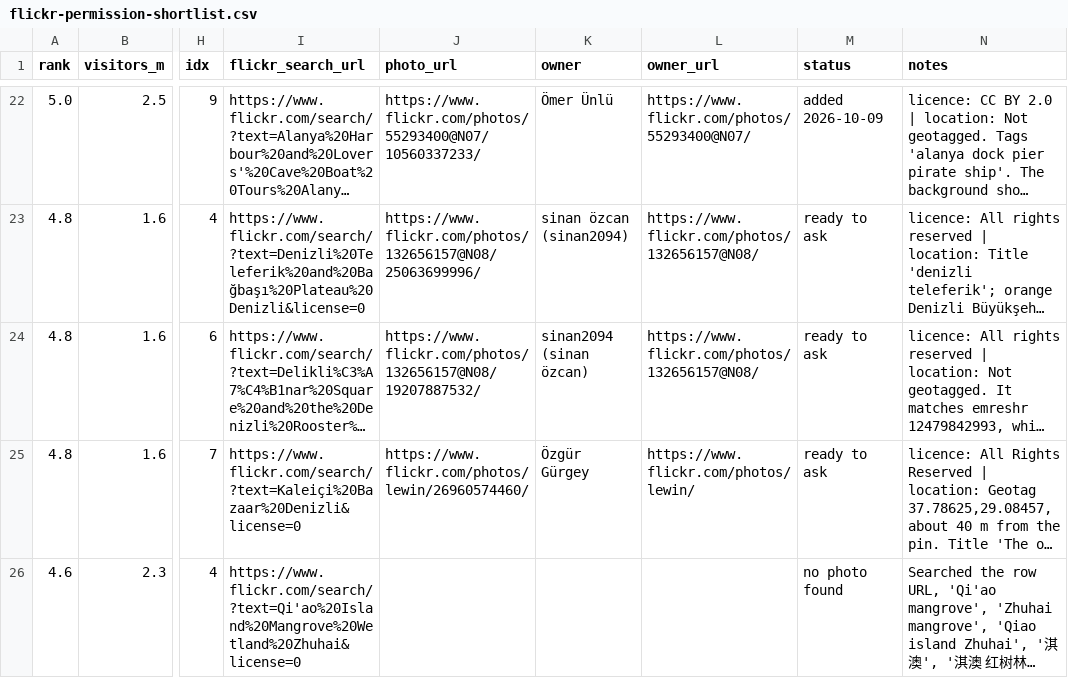
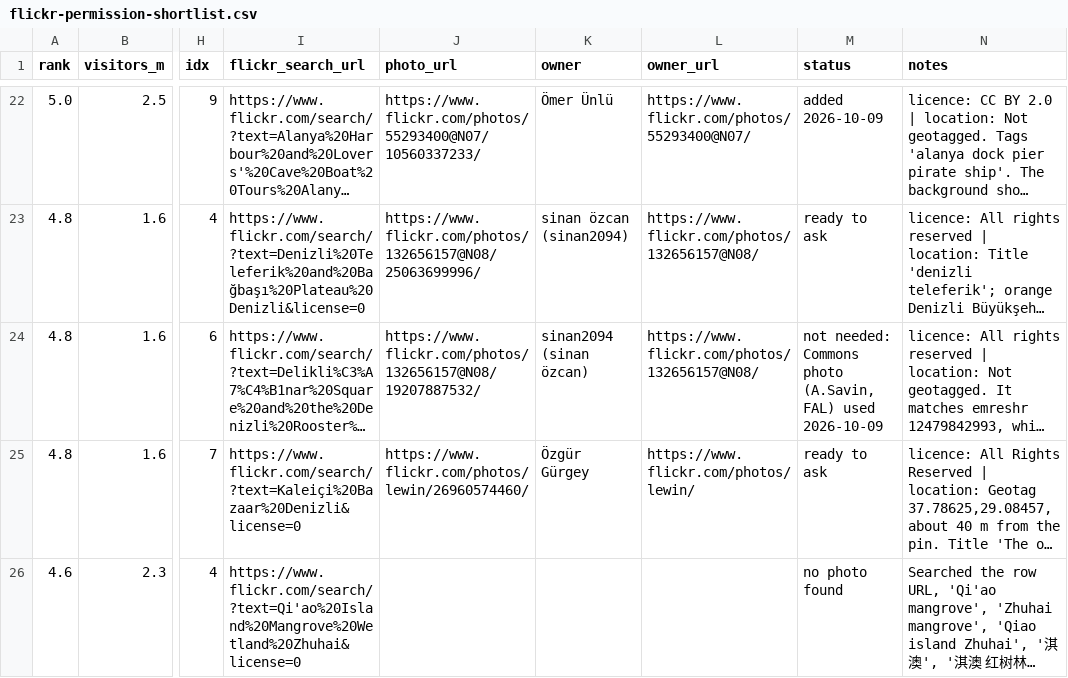
Before and after one commit to scjwolin57/Never-Roam-Alone, a CSV file: _needs-attention/flickr-permission-shortlist.csv, drawn as a sheet; only a part is shown, gaps mark what is left out; long unchanged cells end in …; the diff names each change by its address in the sheet, - before the commit and + after, or states it on an @@ line.

```diff
--- a/_needs-attention/flickr-permission-shortlist.csv
+++ b/_needs-attention/flickr-permission-shortlist.csv
-M24 (status): ready to ask
+M24 (status): not needed: Commons photo (A.Savin, FAL) used 2026-10-09
```
Also changed, not shown: 5 other files.
